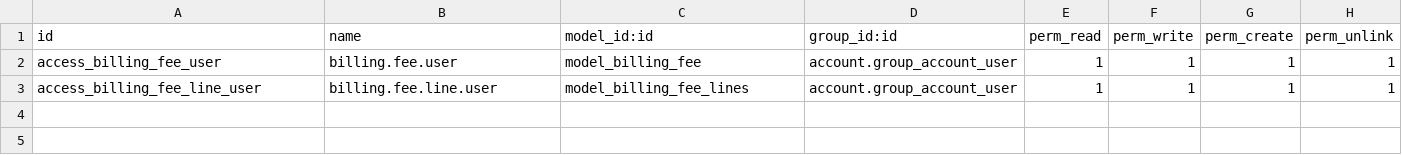
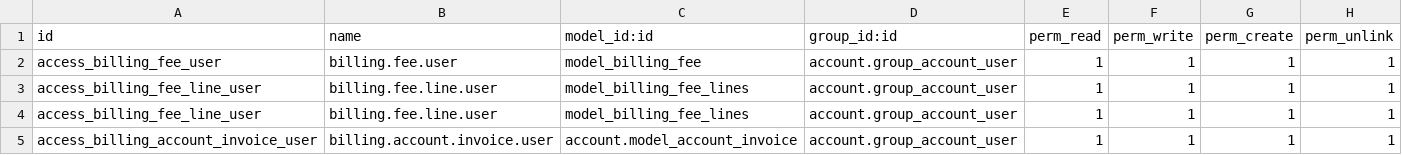
Before and after one commit to amartinea/aquabat, a CSV file: hodei_billing_fees/security/ir.model.access.csv, drawn as a sheet.

Commit message:
[WIP]

```diff
--- a/hodei_billing_fees/security/ir.model.access.csv
+++ b/hodei_billing_fees/security/ir.model.access.csv
@@ -3 +3,3 @@ access_billing_fee_user,billing.fee.user,model_billing_fee,account.group_account
 access_billing_fee_line_user,billing.fee.line.user,model_billing_fee_lines,account.group_account_user,1,1,1,1
+access_billing_fee_line_user,billing.fee.line.user,model_billing_fee_lines,account.group_account_user,1,1,1,1
+access_billing_account_invoice_user,billing.account.invoice.user,account.model_account_invoice,account.group_account_user,1,1,1,1
```
